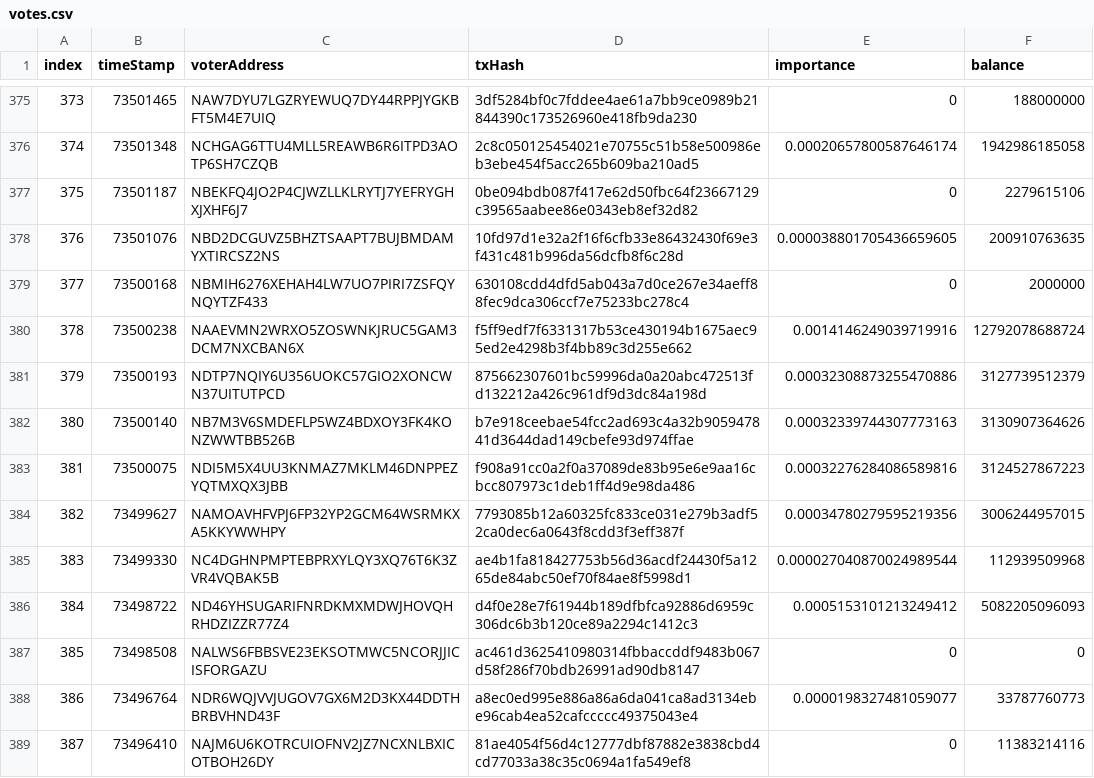
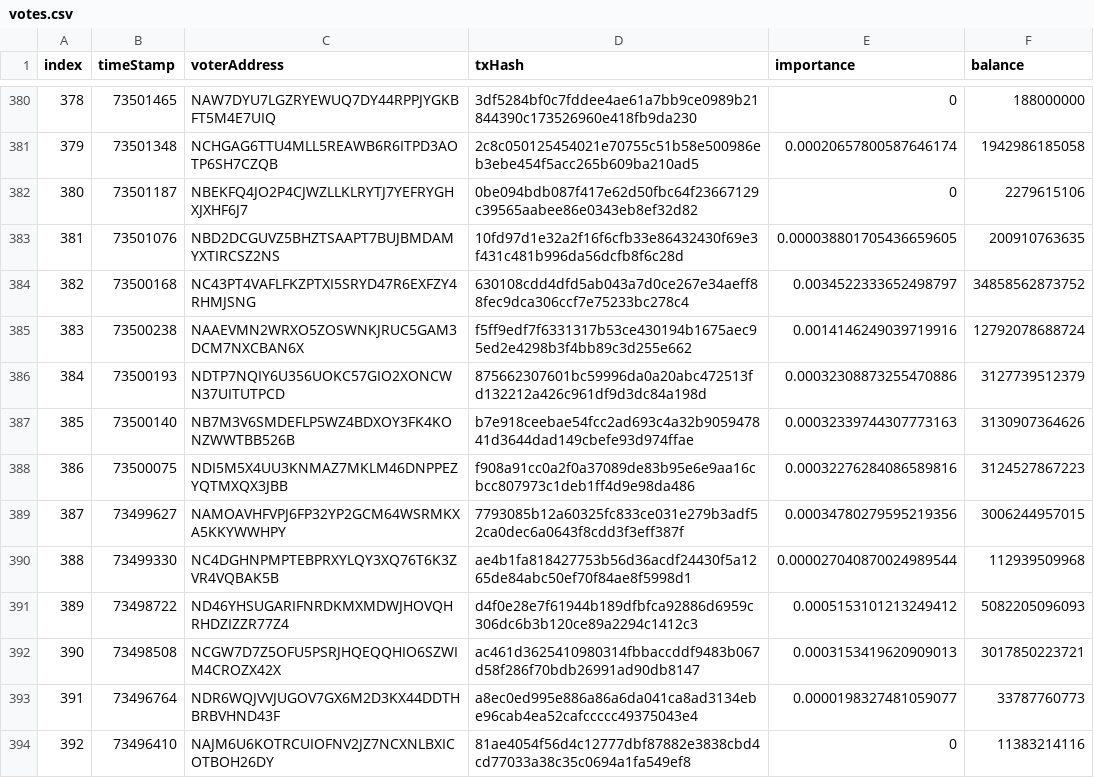
Before and after one commit to blockspacer/NEM-sdk, a CSV file: examples/nodejs/votes.csv, drawn as a sheet; only a part is shown, gaps mark what is left out; addresses are those after the commit; the diff covers the shown part only; the diff names each change by its address in the sheet, - before the commit and + after, or states it on an @@ line.

Commit message:
Identify multisig votes and count their importances

```diff
--- a/examples/nodejs/votes.csv
+++ b/examples/nodejs/votes.csv
@@ column A (index) renumbered from row 18 down @@
-C384 (voterAddress): NBMIH6276XEHAH4LW7UO7PIRI7ZSFQYNQYTZF433
+C384 (voterAddress): NC43PT4VAFLFKZPTXI5SRYD47R6EXFZY4RHMJSNG
-E384 (importance): 0
+E384 (importance): 0.0034522333652498797
-F384 (balance): 2000000
+F384 (balance): 34858562873752
-C392 (voterAddress): NALWS6FBBSVE23EKSOTMWC5NCORJJICISFORGAZU
+C392 (voterAddress): NCGW7D7Z5OFU5PSRJHQEQQHIO6SZWIM4CROZX42X
-E392 (importance): 0
+E392 (importance): 0.0003153419620909013
-F392 (balance): 0
+F392 (balance): 3017850223721
```
Also changed, not shown: 5 added rows and 30 edited cells elsewhere in this file, 6 other files.
